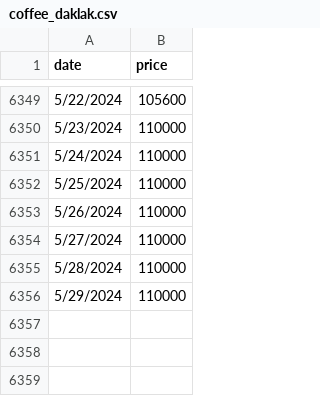
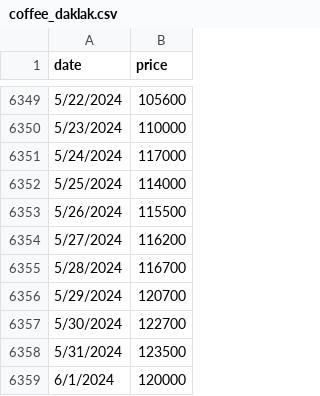
Before and after one commit to thuongh2/FinalProject, a CSV file: data_final/CaPhe/coffee_daklak.csv, drawn as a sheet; only a part is shown, gaps mark what is left out; the diff covers the shown part only.

```diff
--- a/data_final/CaPhe/coffee_daklak.csv
+++ b/data_final/CaPhe/coffee_daklak.csv
@@ -6350,7 +6350,10 @@ date,price
 5/23/2024,110000
-5/24/2024,110000
-5/25/2024,110000
-5/26/2024,110000
-5/27/2024,110000
-5/28/2024,110000
-5/29/2024,110000
+5/24/2024,117000
+5/25/2024,114000
+5/26/2024,115500
+5/27/2024,116200
+5/28/2024,116700
+5/29/2024,120700
+5/30/2024,122700
+5/31/2024,123500
+6/1/2024,120000
```
Also changed, not shown: 18 edited cells elsewhere in this file.
